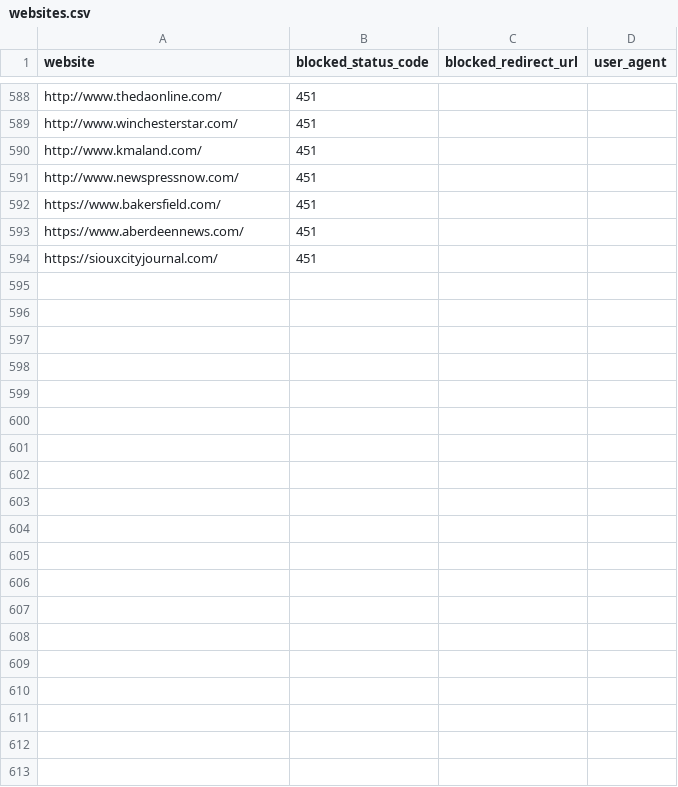
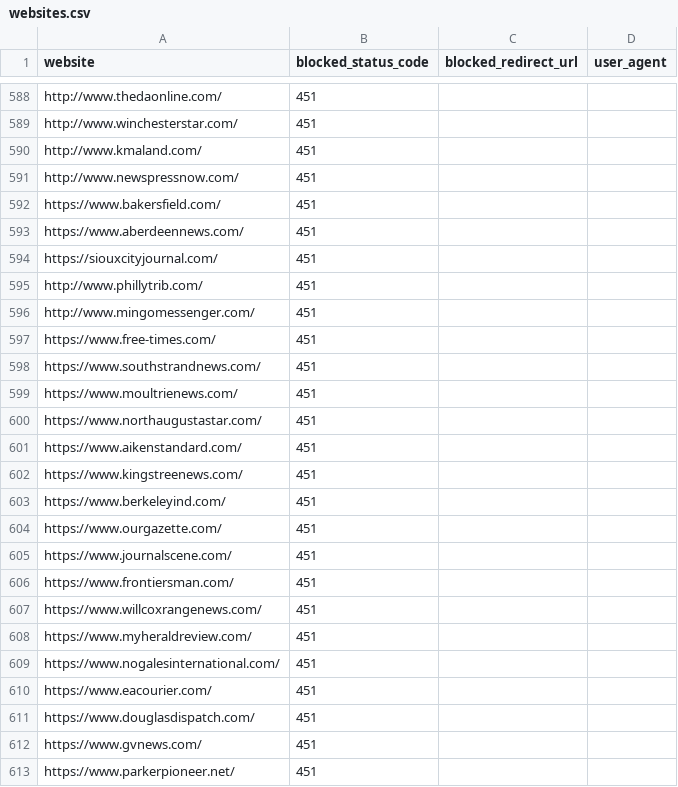
Before and after one commit to VerifiedJoseph/GDPR451, a CSV file: websites.csv, drawn as a sheet; only a part is shown, gaps mark what is left out; the diff covers the shown part only; the diff names each change by its address in the sheet, - before the commit and + after, or states it on an @@ line.

Commit message:
Added 29 websites
Wick Communications: 18
Evening Post Industries: 10
Other: 1 (http://www.phillytrib.com/)

```diff
--- a/websites.csv
+++ b/websites.csv
+row 595: http://www.phillytrib.com/ | 451
+row 596: http://www.mingomessenger.com/ | 451
+row 597: https://www.free-times.com/ | 451
+row 598: https://www.southstrandnews.com/ | 451
+row 599: https://www.moultrienews.com/ | 451
+row 600: https://www.northaugustastar.com/ | 451
+row 601: https://www.aikenstandard.com/ | 451
+row 602: https://www.kingstreenews.com/ | 451
+row 603: https://www.berkeleyind.com/ | 451
+row 604: https://www.ourgazette.com/ | 451
+row 605: https://www.journalscene.com/ | 451
+row 606: https://www.frontiersman.com/ | 451
+row 607: https://www.willcoxrangenews.com/ | 451
+row 608: https://www.myheraldreview.com/ | 451
+row 609: https://www.nogalesinternational.com/ | 451
+row 610: https://www.eacourier.com/ | 451
+row 611: https://www.douglasdispatch.com/ | 451
+row 612: https://www.gvnews.com/ | 451
+row 613: https://www.parkerpioneer.net/ | 451
```
Also changed, not shown: 10 added rows elsewhere in this file.
